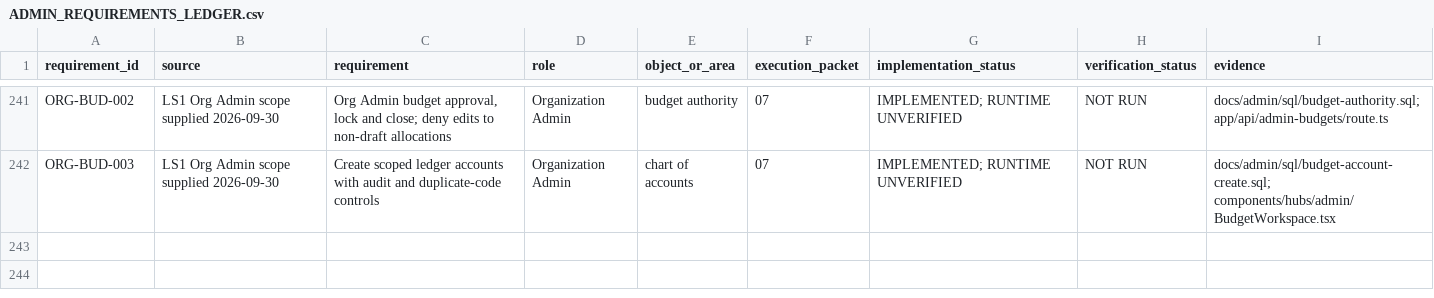
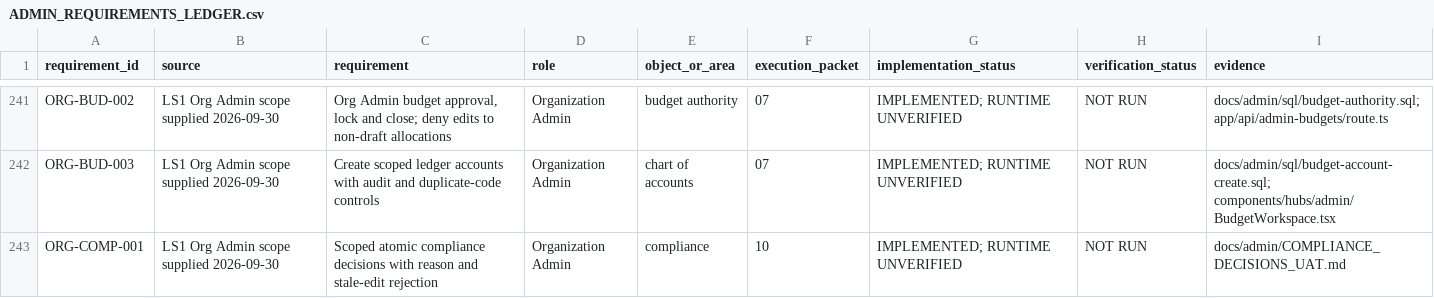
Before and after one commit to CoachClintProjects/LS1SportsEAM, a CSV file: docs/admin/ADMIN_REQUIREMENTS_LEDGER.csv, drawn as a sheet; only a part is shown, gaps mark what is left out.

Commit message:
Control compliance decisions with scoped atomic audit and stale-edit checks

```diff
--- a/docs/admin/ADMIN_REQUIREMENTS_LEDGER.csv
+++ b/docs/admin/ADMIN_REQUIREMENTS_LEDGER.csv
@@ -242 +242,2 @@
 "ORG-BUD-003","LS1 Org Admin scope supplied 2026-09-30","Create scoped ledger accounts with audit and duplicate-code controls","Organization Admin","chart of accounts","07","IMPLEMENTED; RUNTIME UNVERIFIED","NOT RUN","docs/admin/sql/budget-account-create.sql; components/hubs/admin/BudgetWorkspace.tsx"
+"ORG-COMP-001","LS1 Org Admin scope supplied 2026-09-30","Scoped atomic compliance decisions with reason and stale-edit rejection","Organization Admin","compliance","10","IMPLEMENTED; RUNTIME UNVERIFIED","NOT RUN","docs/admin/COMPLIANCE_DECISIONS_UAT.md"
```
Also changed, not shown: 5 other files.
